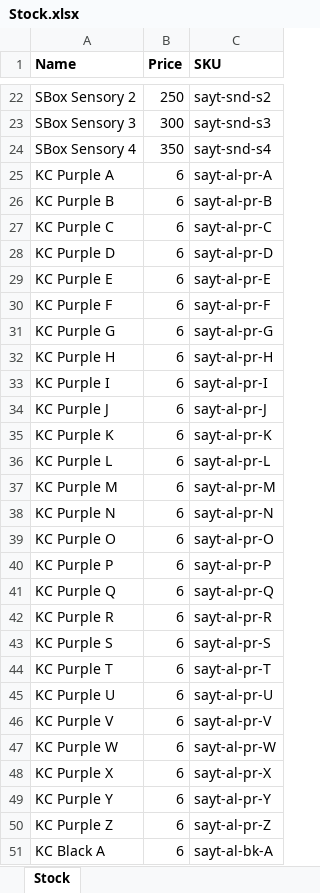
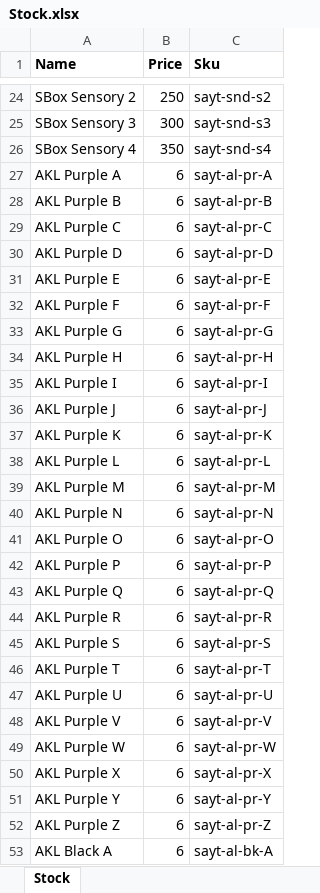
Before and after one commit to BradleyGebhardt/packout-stock, an Excel workbook: Stock.xlsx, sheet Stock, drawn as a sheet; only a part is shown, gaps mark what is left out; values as stored, in another font and other column widths than the file's, no borders; addresses are those after the commit; the diff covers the shown part only; the diff names each change by its address in the sheet, - before the commit and + after, or states it on an @@ line.

```diff
--- a/Stock.xlsx (sheet Stock)
+++ b/Stock.xlsx (sheet Stock)
-C1: SKU
+C1: Sku
-A27 (Name): KC Purple A
+A27 (Name): AKL Purple A
-A28 (Name): KC Purple B
+A28 (Name): AKL Purple B
-A29 (Name): KC Purple C
+A29 (Name): AKL Purple C
-A30 (Name): KC Purple D
+A30 (Name): AKL Purple D
-A31 (Name): KC Purple E
+A31 (Name): AKL Purple E
-A32 (Name): KC Purple F
+A32 (Name): AKL Purple F
-A33 (Name): KC Purple G
+A33 (Name): AKL Purple G
-A34 (Name): KC Purple H
+A34 (Name): AKL Purple H
-A35 (Name): KC Purple I
+A35 (Name): AKL Purple I
-A36 (Name): KC Purple J
+A36 (Name): AKL Purple J
-A37 (Name): KC Purple K
+A37 (Name): AKL Purple K
-A38 (Name): KC Purple L
+A38 (Name): AKL Purple L
-A39 (Name): KC Purple M
+A39 (Name): AKL Purple M
-A40 (Name): KC Purple N
+A40 (Name): AKL Purple N
-A41 (Name): KC Purple O
+A41 (Name): AKL Purple O
-A42 (Name): KC Purple P
+A42 (Name): AKL Purple P
-A43 (Name): KC Purple Q
+A43 (Name): AKL Purple Q
-A44 (Name): KC Purple R
+A44 (Name): AKL Purple R
-A45 (Name): KC Purple S
+A45 (Name): AKL Purple S
-A46 (Name): KC Purple T
+A46 (Name): AKL Purple T
-A47 (Name): KC Purple U
+A47 (Name): AKL Purple U
-A48 (Name): KC Purple V
+A48 (Name): AKL Purple V
-A49 (Name): KC Purple W
+A49 (Name): AKL Purple W
-A50 (Name): KC Purple X
+A50 (Name): AKL Purple X
-A51 (Name): KC Purple Y
+A51 (Name): AKL Purple Y
-A52 (Name): KC Purple Z
+A52 (Name): AKL Purple Z
-A53 (Name): KC Black A
+A53 (Name): AKL Black A
```
Also changed, not shown: 2 added rows, 5 removed rows and 155 edited cells elsewhere in this sheet, 2 other files.
